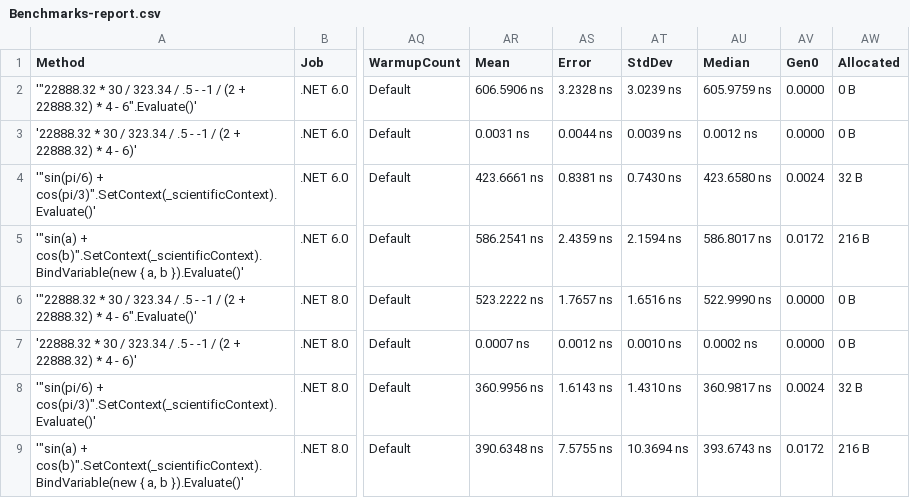
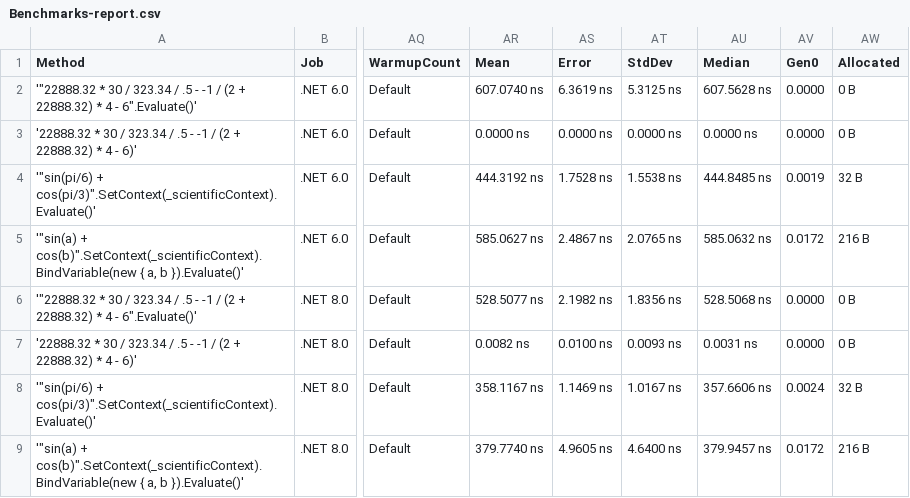
Before and after one commit to AntonovAnton/math.evaluation, a CSV file: BenchmarkDotNet.Artifacts/results/Benchmarks-report.csv, drawn as a sheet; only a part is shown, gaps mark what is left out; the diff names each change by its address in the sheet, - before the commit and + after, or states it on an @@ line.

Commit message:
benchmarks

```diff
--- a/BenchmarkDotNet.Artifacts/results/Benchmarks-report.csv
+++ b/BenchmarkDotNet.Artifacts/results/Benchmarks-report.csv
-AR2 (Mean): 606.5906 ns
+AR2 (Mean): 607.0740 ns
-AS2 (Error): 3.2328 ns
+AS2 (Error): 6.3619 ns
-AT2 (StdDev): 3.0239 ns
+AT2 (StdDev): 5.3125 ns
-AU2 (Median): 605.9759 ns
+AU2 (Median): 607.5628 ns
-AR3 (Mean): 0.0031 ns
+AR3 (Mean): 0.0000 ns
-AS3 (Error): 0.0044 ns
+AS3 (Error): 0.0000 ns
-AT3 (StdDev): 0.0039 ns
+AT3 (StdDev): 0.0000 ns
-AU3 (Median): 0.0012 ns
+AU3 (Median): 0.0000 ns
-AR4 (Mean): 423.6661 ns
+AR4 (Mean): 444.3192 ns
-AS4 (Error): 0.8381 ns
+AS4 (Error): 1.7528 ns
-AT4 (StdDev): 0.7430 ns
+AT4 (StdDev): 1.5538 ns
-AU4 (Median): 423.6580 ns
+AU4 (Median): 444.8485 ns
-AV4 (Gen0): 0.0024
+AV4 (Gen0): 0.0019
-AR5 (Mean): 586.2541 ns
+AR5 (Mean): 585.0627 ns
-AS5 (Error): 2.4359 ns
+AS5 (Error): 2.4867 ns
-AT5 (StdDev): 2.1594 ns
+AT5 (StdDev): 2.0765 ns
-AU5 (Median): 586.8017 ns
+AU5 (Median): 585.0632 ns
-AR6 (Mean): 523.2222 ns
+AR6 (Mean): 528.5077 ns
-AS6 (Error): 1.7657 ns
+AS6 (Error): 2.1982 ns
-AT6 (StdDev): 1.6516 ns
+AT6 (StdDev): 1.8356 ns
-AU6 (Median): 522.9990 ns
+AU6 (Median): 528.5068 ns
-AR7 (Mean): 0.0007 ns
+AR7 (Mean): 0.0082 ns
-AS7 (Error): 0.0012 ns
+AS7 (Error): 0.0100 ns
-AT7 (StdDev): 0.0010 ns
+AT7 (StdDev): 0.0093 ns
-AU7 (Median): 0.0002 ns
+AU7 (Median): 0.0031 ns
-AR8 (Mean): 360.9956 ns
+AR8 (Mean): 358.1167 ns
-AS8 (Error): 1.6143 ns
+AS8 (Error): 1.1469 ns
-AT8 (StdDev): 1.4310 ns
+AT8 (StdDev): 1.0167 ns
-AU8 (Median): 360.9817 ns
+AU8 (Median): 357.6606 ns
-AR9 (Mean): 390.6348 ns
+AR9 (Mean): 379.7740 ns
-AS9 (Error): 7.5755 ns
+AS9 (Error): 4.9605 ns
-AT9 (StdDev): 10.3694 ns
+AT9 (StdDev): 4.6400 ns
-AU9 (Median): 393.6743 ns
+AU9 (Median): 379.9457 ns
```
Also changed, not shown: 2 other files.
